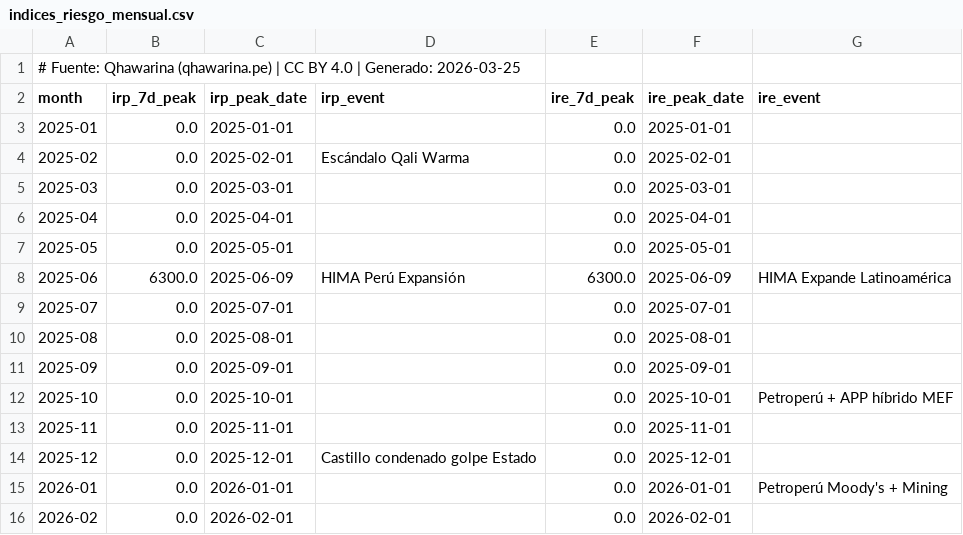
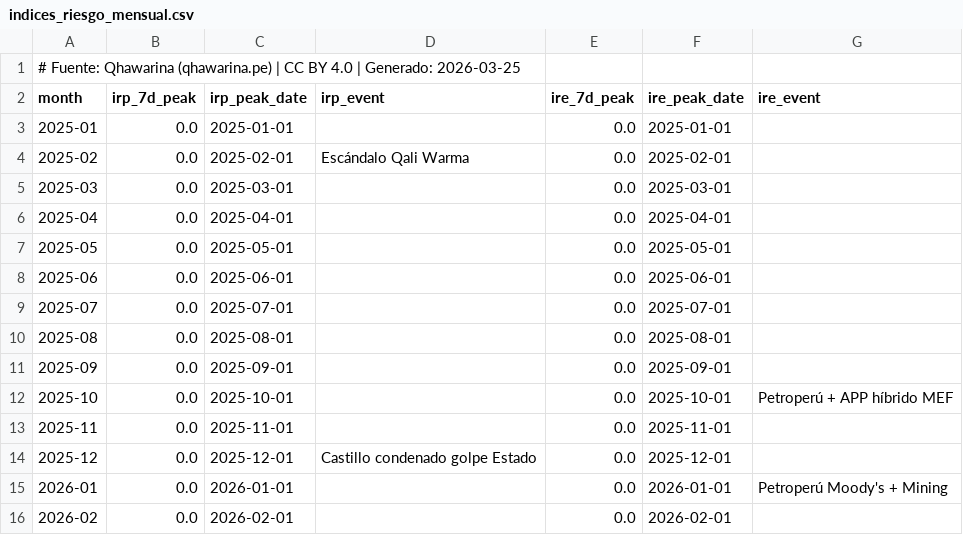
Before and after one commit to cesarchavezp29/qhawarina, a CSV file: exports/data/csv/indices_riesgo_mensual.csv, drawn as a sheet.

```diff
--- a/exports/data/csv/indices_riesgo_mensual.csv
+++ b/exports/data/csv/indices_riesgo_mensual.csv
@@ -7,3 +7,3 @@ month,irp_7d_peak,irp_peak_date,irp_event,ire_7d_peak,ire_peak_date,ire_event
 2025-05,0.0,2025-05-01,,0.0,2025-05-01,
-2025-06,6300.0,2025-06-09,HIMA Perú Expansión,6300.0,2025-06-09,HIMA Expande Latinoamérica
+2025-06,0.0,2025-06-01,,0.0,2025-06-01,
 2025-07,0.0,2025-07-01,,0.0,2025-07-01,
```
Also changed, not shown: exports/data/csv/precios_diarios.csv, exports/data/csv/riesgo_economico.csv, 10 other files.
